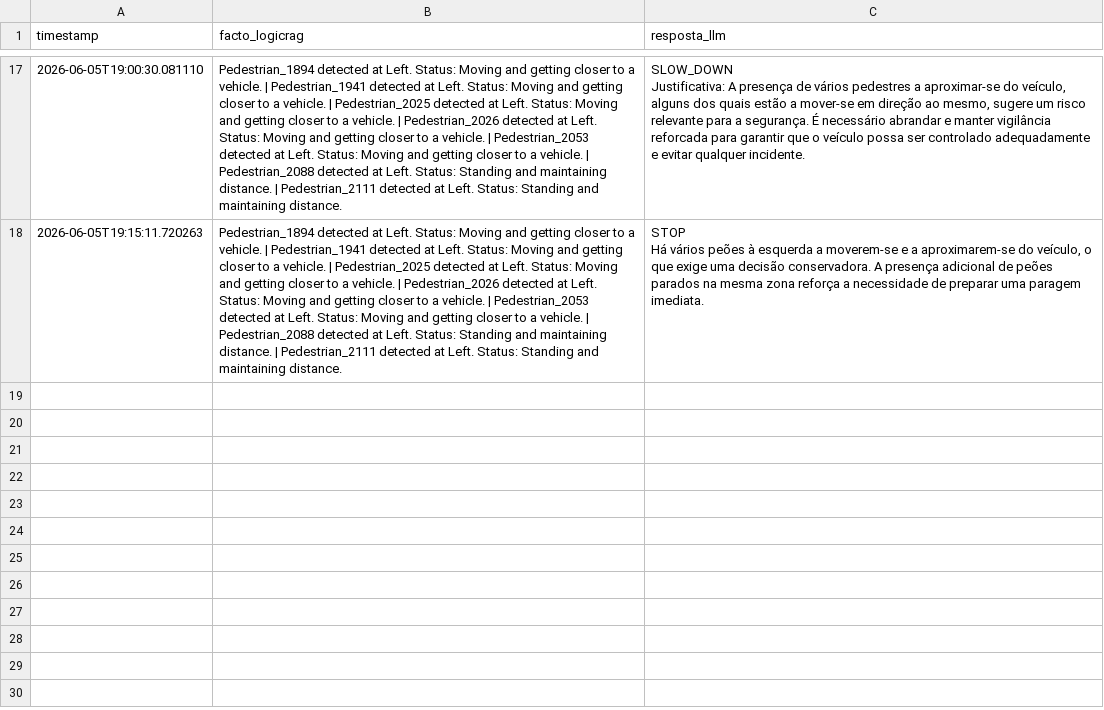
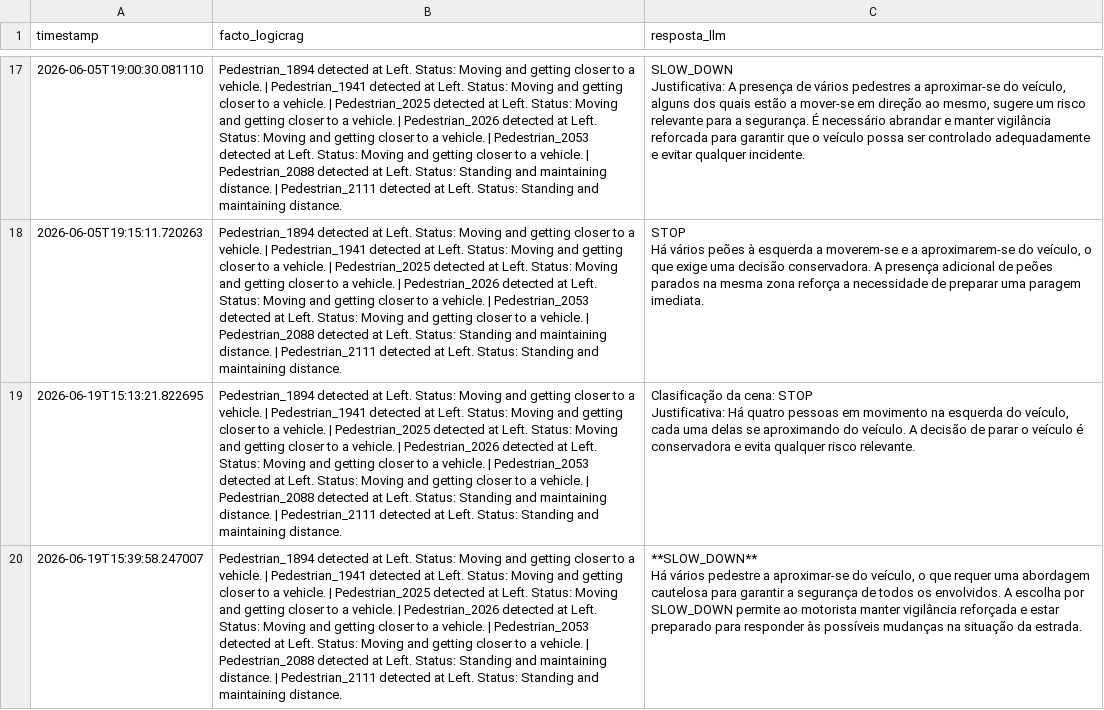
Before and after one commit to d1ogogomes/IS_DiogoGomes_PedroVieira, a CSV file: LogicRAG/logic_rag_response.csv, drawn as a sheet; only a part is shown, gaps mark what is left out; ↵ is a line break in a cell; the diff names each change by its address in the sheet, - before the commit and + after, or states it on an @@ line.

```diff
--- a/LogicRAG/logic_rag_response.csv
+++ b/LogicRAG/logic_rag_response.csv
+row 19: 2026-06-19T15:13:21.822695 | Pedestrian_1894 detected at Left. Status: Moving and getting closer to a vehicle. | Pedestrian_1941 detected at Left. Status: Moving and getting closer to a vehicle. | Pedestrian_2025 detected at Left. Status: Moving and getting closer to a vehicle. | Pedestrian_2026 detected at Left. Status: Moving and getting closer to a vehicle. | Pedestrian_2053 detected at Left. Status: Moving and getting closer to a vehicle. | Pedestrian_2088 detected at Left. Status: Standing and maintaining distance. | Pedestrian_2111 detected at Left. Status: Standing and maintaining distance. | Clasificação da cena: STOP ↵ Justificativa: Há quatro pessoas em movimento na esquerda do veículo, cada uma delas se aproximando do veículo. A decisão de parar o veículo é conservadora e evita qualquer risco relevante.
+row 20: 2026-06-19T15:39:58.247007 | Pedestrian_1894 detected at Left. Status: Moving and getting closer to a vehicle. | Pedestrian_1941 detected at Left. Status: Moving and getting closer to a vehicle. | Pedestrian_2025 detected at Left. Status: Moving and getting closer to a vehicle. | Pedestrian_2026 detected at Left. Status: Moving and getting closer to a vehicle. | Pedestrian_2053 detected at Left. Status: Moving and getting closer to a vehicle. | Pedestrian_2088 detected at Left. Status: Standing and maintaining distance. | Pedestrian_2111 detected at Left. Status: Standing and maintaining distance. | **SLOW_DOWN** ↵ Há vários pedestre a aproximar-se do veículo, o que requer uma abordagem cautelosa para garantir a segurança de todos os envolvidos. A escolha por SLOW_DOWN permite ao motorista manter vigilância reforçada e estar preparado para responder às possíveis mudanças na situação da estrada.
```
Also changed, not shown: 4 other files.
